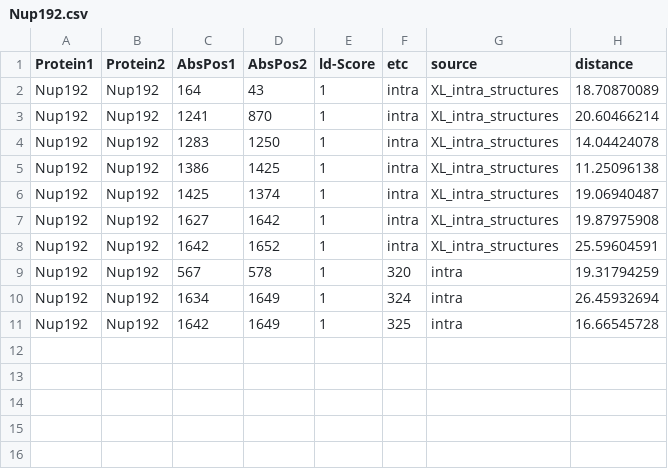
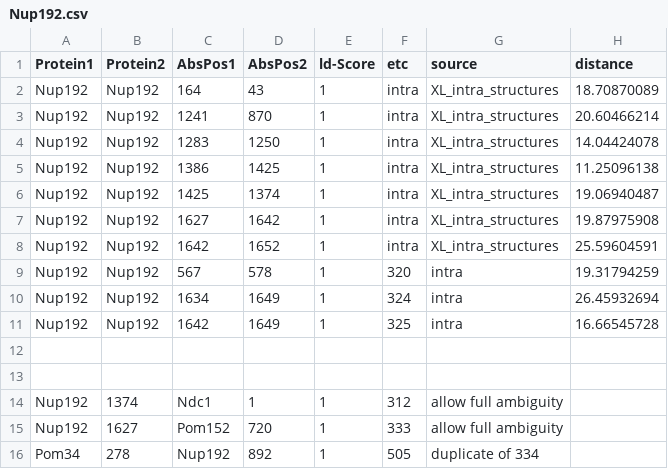
Before and after one commit to integrativemodeling/npc2018, a CSV file: data_npc/XL_backup/Nup192.csv, drawn as a sheet.

```diff
--- a/data_npc/XL_backup/Nup192.csv
+++ b/data_npc/XL_backup/Nup192.csv
@@ -11 +11,6 @@ Nup192,Nup192,1634,1649,1,324,intra,26.45932694
 Nup192,Nup192,1642,1649,1,325,intra,16.66545728
+,,,,,,,
+,,,,,,,
+Nup192,1374,Ndc1,1,1,312,allow full ambiguity,
+Nup192,1627,Pom152,720,1,333,allow full ambiguity,
+Pom34,278,Nup192,892,1,505,duplicate of 334,
```
Also changed, not shown: data_npc/XL_backup/Nup53A.csv, data_npc/XL_backup/XL_intra_structures.csv, 11 other files.
